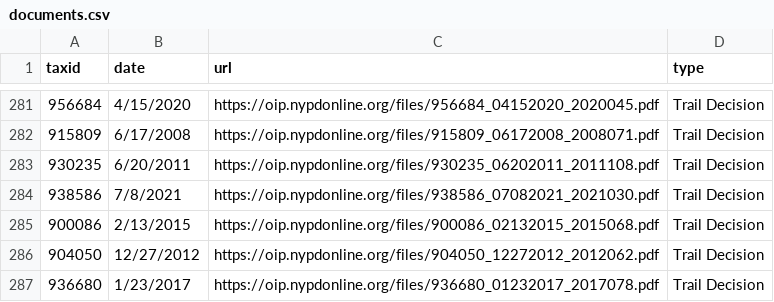
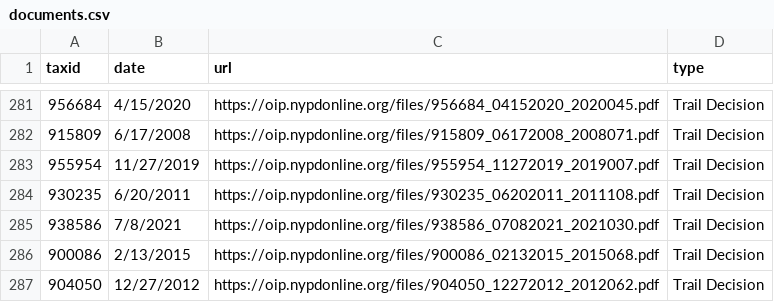
Before and after one commit to ryanwatkins/nypd-officer-profiles, a CSV file: documents.csv, drawn as a sheet; only a part is shown, gaps mark what is left out; the shorter side is filled out with more unchanged rows.

```diff
--- a/documents.csv
+++ b/documents.csv
@@ -282,2 +282,3 @@ taxid,date,url,type
 915809,6/17/2008,https://oip.nypdonline.org/files/915809_06172008_2008071.pdf,Trail Decision
+955954,11/27/2019,https://oip.nypdonline.org/files/955954_11272019_2019007.pdf,Trail Decision
 930235,6/20/2011,https://oip.nypdonline.org/files/930235_06202011_2011108.pdf,Trail Decision
```
Also changed, not shown: 28 other files.
